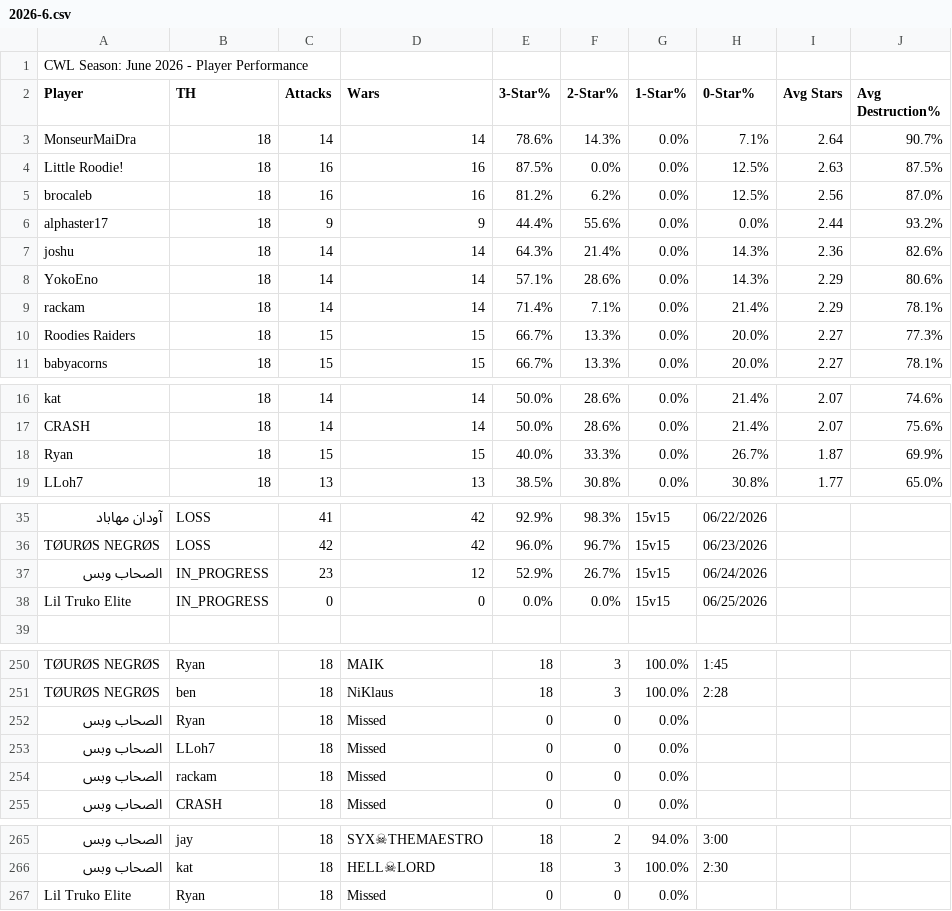
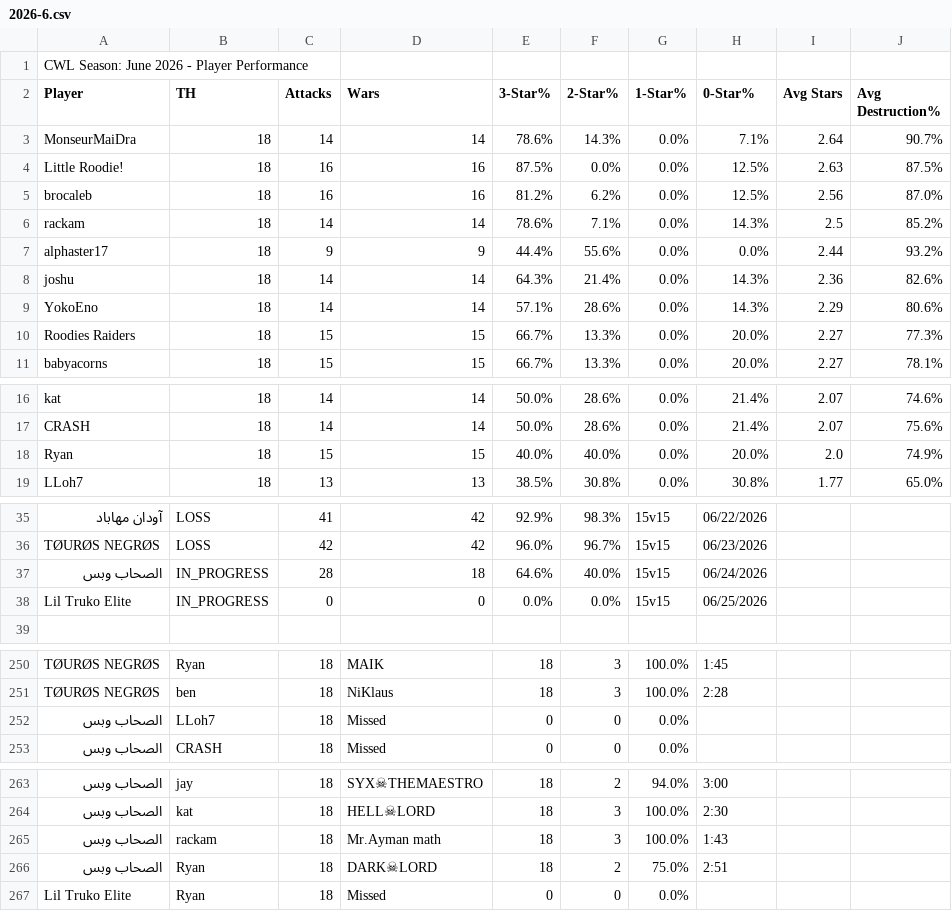
Before and after one commit to Silvester13-SOS/clash-war-analytics, a CSV file: docs/data/cwl-season/2026-6.csv, drawn as a sheet; only a part is shown, gaps mark what is left out; removed rows and columns are numbered as before the commit, all else as after; the diff names each change by its address in the sheet, - before the commit and + after, or states it on an @@ line.

```diff
--- a/docs/data/cwl-season/2026-6.csv
+++ b/docs/data/cwl-season/2026-6.csv
+row 6: rackam | 18 | 14 | 14 | 78.6% | 7.1% | 0.0% | 14.3% | 2.5 | 85.2%
-row 9: rackam | 18 | 14 | 14 | 71.4% | 7.1% | 0.0% | 21.4% | 2.29 | 78.1%
-F18 (2-Star%): 33.3%
+F18 (2-Star%): 40.0%
-H18 (0-Star%): 26.7%
+H18 (0-Star%): 20.0%
-I18 (Avg Stars): 1.87
+I18 (Avg Stars): 2.0
-J18 (Avg Destruction%): 69.9%
+J18 (Avg Destruction%): 74.9%
-C37 (Attacks): 23
+C37 (Attacks): 28
-D37 (Wars): 12
+D37 (Wars): 18
-E37 (3-Star%): 52.9%
+E37 (3-Star%): 64.6%
-F37 (2-Star%): 26.7%
+F37 (2-Star%): 40.0%
-row 252: الصحاب وبس | Ryan | 18 | Missed | 0 | 0 | 0.0%
-row 254: الصحاب وبس | rackam | 18 | Missed | 0 | 0 | 0.0%
+row 265: الصحاب وبس | rackam | 18 | Mr.Ayman math | 18 | 3 | 100.0% | 1:43
+row 266: الصحاب وبس | Ryan | 18 | DARK☠LORD | 18 | 2 | 75.0% | 2:51
```
Also changed, not shown: 15 other files.
